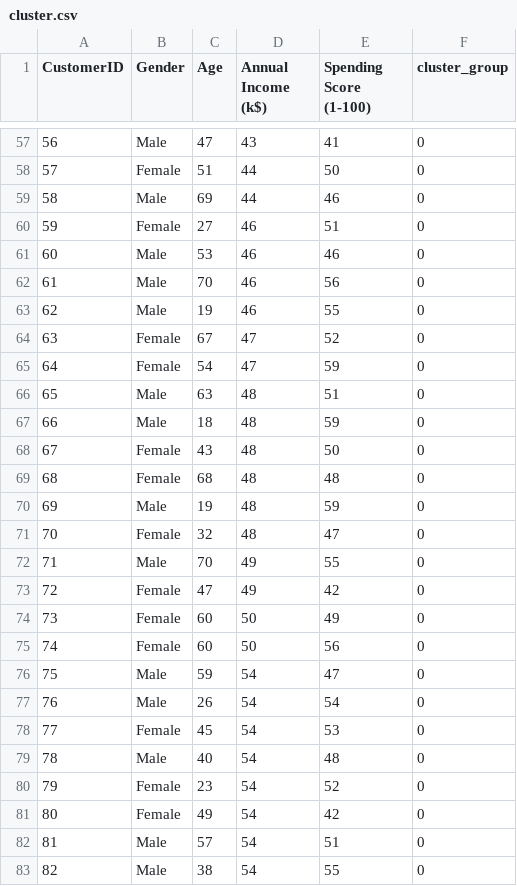
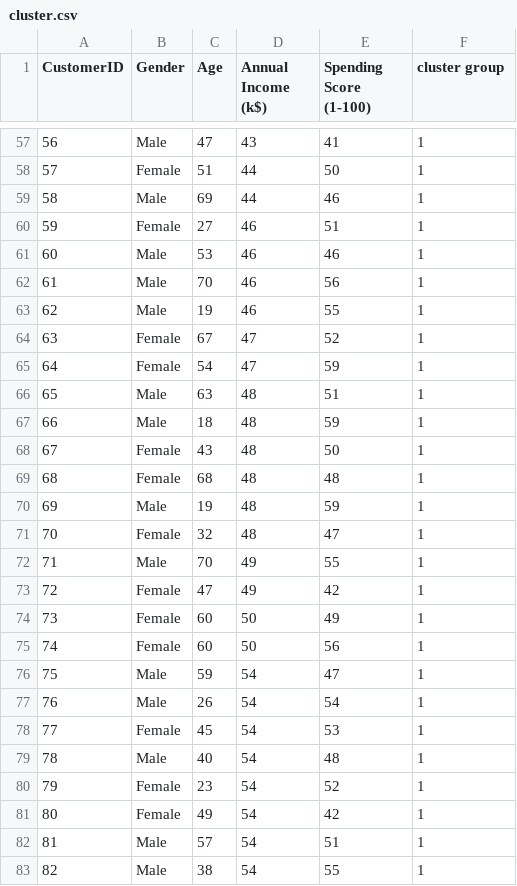
Before and after one commit to RINKURAPHY/RINKU-RAPHY, a CSV file: cluster.csv, drawn as a sheet; only a part is shown, gaps mark what is left out; the diff covers the shown part only.

```diff
--- a/cluster.csv
+++ b/cluster.csv
@@ -1 +1 @@
-CustomerID,Gender,Age,Annual Income (k$),Spending Score (1-100),cluster_group
+CustomerID,Gender,Age,Annual Income (k$),Spending Score (1-100),cluster group
@@ -57,27 +57,27 @@ CustomerID,Gender,Age,Annual Income (k$),Spending Score (1-100),cluster_group
-56,Male,47,43,41,0
-57,Female,51,44,50,0
-58,Male,69,44,46,0
-59,Female,27,46,51,0
-60,Male,53,46,46,0
-61,Male,70,46,56,0
-62,Male,19,46,55,0
-63,Female,67,47,52,0
-64,Female,54,47,59,0
-65,Male,63,48,51,0
-66,Male,18,48,59,0
-67,Female,43,48,50,0
-68,Female,68,48,48,0
-69,Male,19,48,59,0
-70,Female,32,48,47,0
-71,Male,70,49,55,0
-72,Female,47,49,42,0
-73,Female,60,50,49,0
-74,Female,60,50,56,0
-75,Male,59,54,47,0
-76,Male,26,54,54,0
-77,Female,45,54,53,0
-78,Male,40,54,48,0
-79,Female,23,54,52,0
-80,Female,49,54,42,0
-81,Male,57,54,51,0
-82,Male,38,54,55,0
+56,Male,47,43,41,1
+57,Female,51,44,50,1
+58,Male,69,44,46,1
+59,Female,27,46,51,1
+60,Male,53,46,46,1
+61,Male,70,46,56,1
+62,Male,19,46,55,1
+63,Female,67,47,52,1
+64,Female,54,47,59,1
+65,Male,63,48,51,1
+66,Male,18,48,59,1
+67,Female,43,48,50,1
+68,Female,68,48,48,1
+69,Male,19,48,59,1
+70,Female,32,48,47,1
+71,Male,70,49,55,1
+72,Female,47,49,42,1
+73,Female,60,50,49,1
+74,Female,60,50,56,1
+75,Male,59,54,47,1
+76,Male,26,54,54,1
+77,Female,45,54,53,1
+78,Male,40,54,48,1
+79,Female,23,54,52,1
+80,Female,49,54,42,1
+81,Male,57,54,51,1
+82,Male,38,54,55,1
```
Also changed, not shown: 149 edited cells elsewhere in this file, 1 other file.
